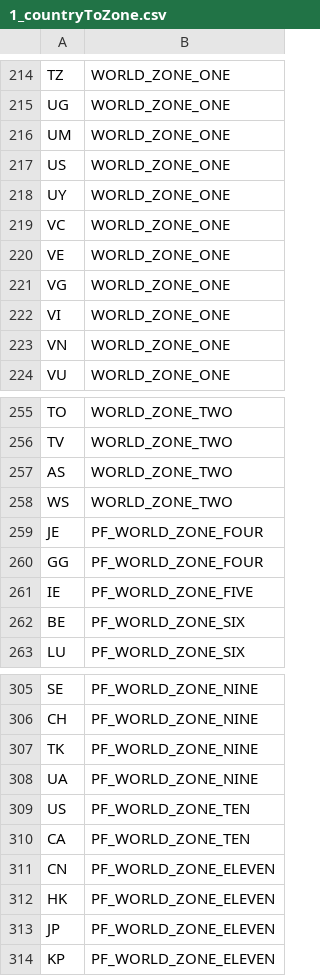
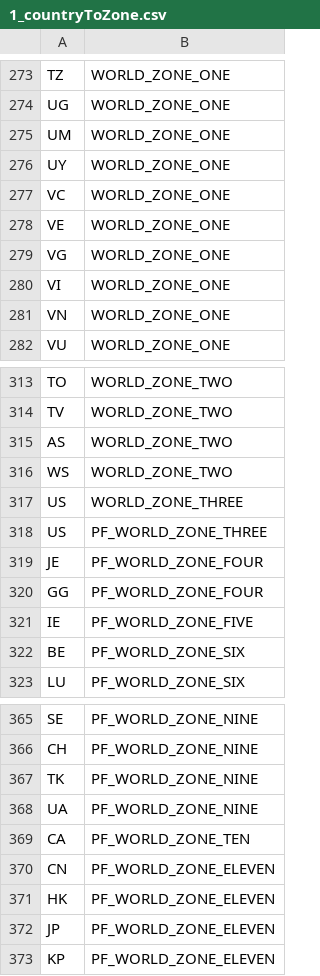
Before and after one commit to wsenjer/royalmail-woocommerce-shipping-calculator, a CSV file: includes/royalmail/data/1_countryToZone.csv, drawn as a sheet; only a part is shown, gaps mark what is left out; removed rows and columns are numbered as before the commit, all else as after; the diff covers the shown part only; the diff names each change by its address in the sheet, - before the commit and + after, or states it on an @@ line.

```diff
--- a/includes/royalmail/data/1_countryToZone.csv
+++ b/includes/royalmail/data/1_countryToZone.csv
-row 217: US | WORLD_ZONE_ONE
+row 317: US | WORLD_ZONE_THREE
+row 318: US | PF_WORLD_ZONE_THREE
-row 309: US | PF_WORLD_ZONE_TEN
```
Also changed, not shown: 59 added rows elsewhere in this file, includes/royalmail/data/6_cleanNameMethodGroup.csv, 4 other files.
